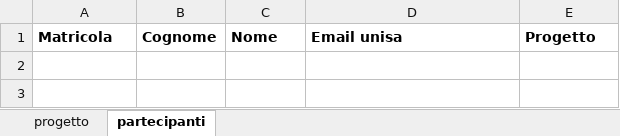
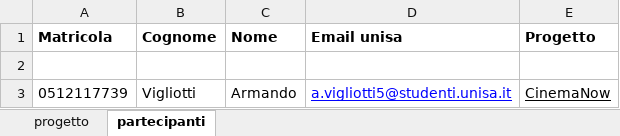
Before and after one commit to emanueleivn/CineNow, an Excel workbook: 03.Informazioni progetto IS.xlsx, sheet partecipanti, drawn as a sheet; values as stored, in another font and other column widths than the file's, no borders; the diff names each change by its address in the sheet, - before the commit and + after, or states it on an @@ line.

Commit message:
Credenziali Armando Vigliotti

```diff
--- a/03.Informazioni progetto IS.xlsx (sheet partecipanti)
+++ b/03.Informazioni progetto IS.xlsx (sheet partecipanti)
+row 2: (empty)
+row 3: 0512117739 | Vigliotti | Armando | a.vigliotti5@studenti.unisa.it | CinemaNow
```
